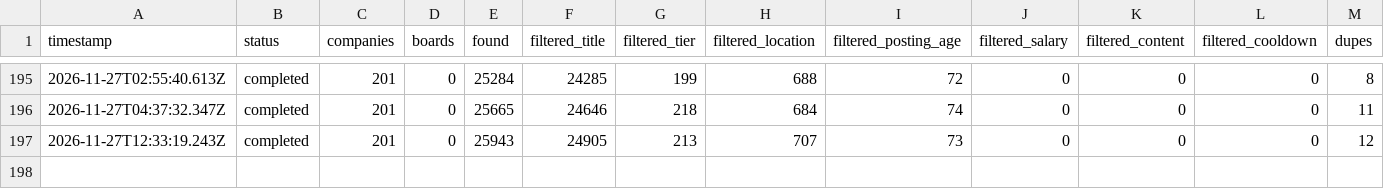
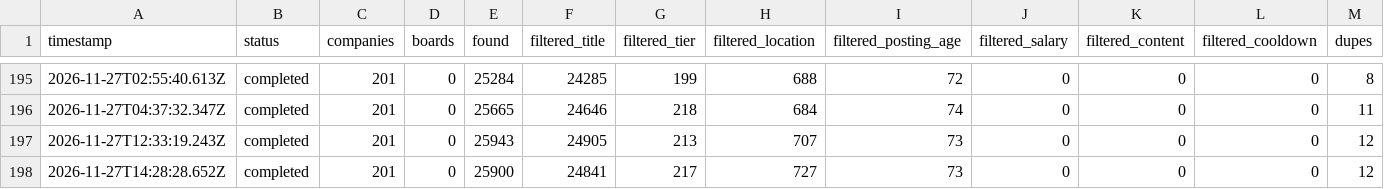
Before and after one commit to choudharyayushi655-web/Finance-, a TSV file: data/scan-runs.tsv, drawn as a sheet; only a part is shown, gaps mark what is left out; rows hold the shown columns only; the diff names each change by its address in the sheet, - before the commit and + after, or states it on an @@ line.

Commit message:
scan 2026-11-27T14:33Z

```diff
--- a/data/scan-runs.tsv
+++ b/data/scan-runs.tsv
+row 198: 2026-11-27T14:28:28.652Z | completed | 201 | 0 | 25900 | 24841 | 217 | 727 | 73 | 0 | 0 | 0 | 12
```
Also changed, not shown: 11 other files.
